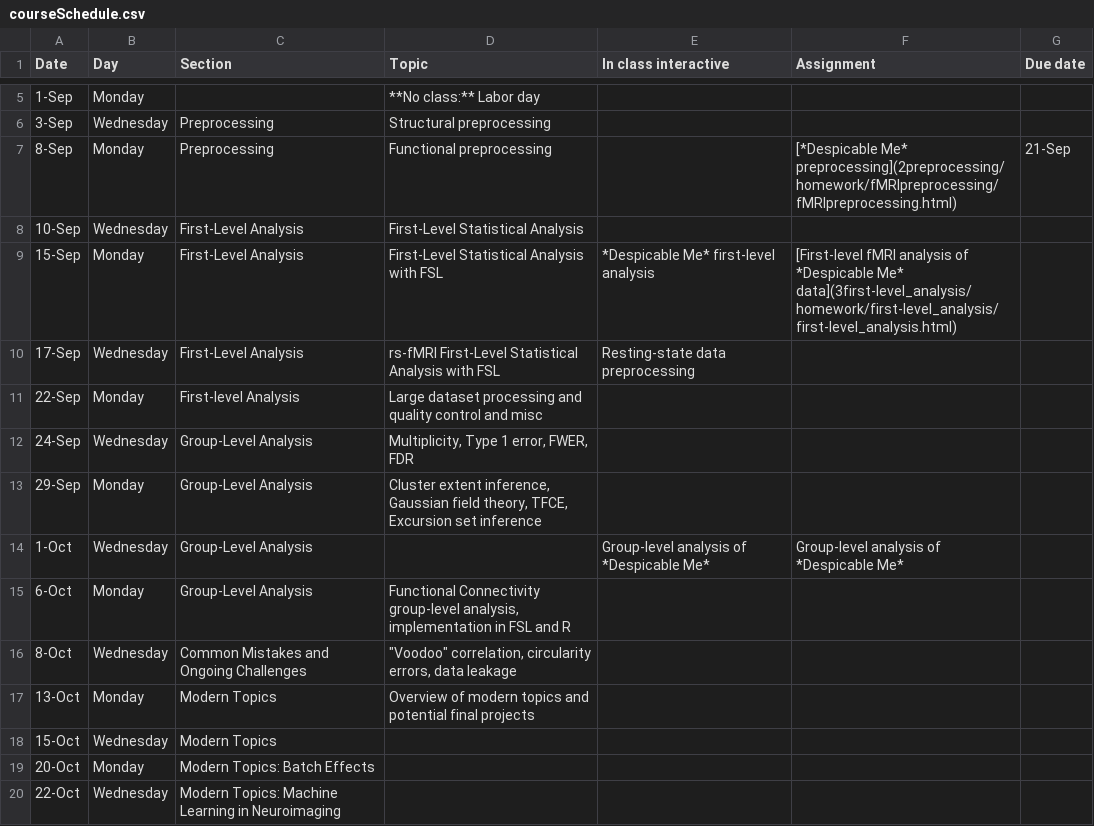
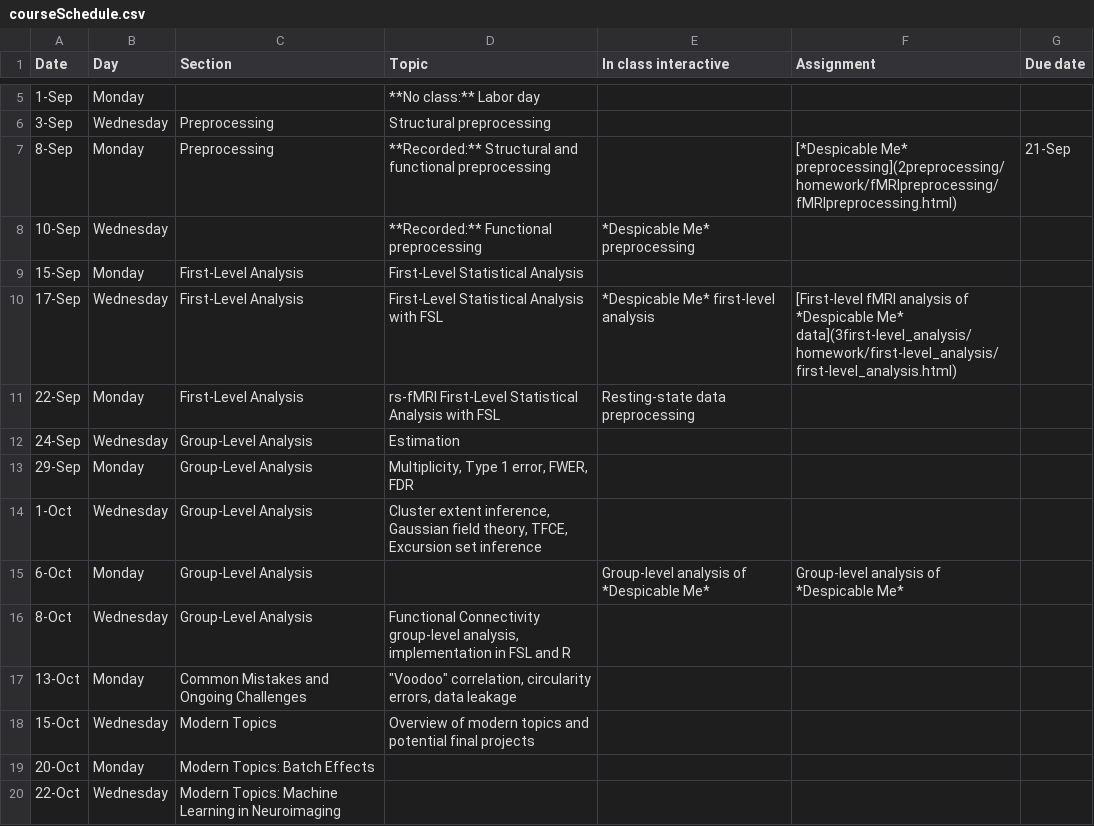
Before and after one commit to simonvandekar/SMN, a CSV file: courseSchedule.csv, drawn as a sheet; only a part is shown, gaps mark what is left out; the diff covers the shown part only.

Commit message:
update to course schedule. Need to add recording link.

```diff
--- a/courseSchedule.csv
+++ b/courseSchedule.csv
@@ -6,14 +6,14 @@ Date,Day,Section,Topic,In class interactive,Assignment,Due date
 3-Sep,Wednesday,Preprocessing,Structural preprocessing,,,
-8-Sep,Monday,Preprocessing,Functional preprocessing,,[*Despicable Me* preprocessing](2preprocessing/homework/fMRIpreprocessing/fMRIpreprocessing.html),21-Sep
-10-Sep,Wednesday,First-Level Analysis,First-Level Statistical Analysis,,,
-15-Sep,Monday,First-Level Analysis,First-Level Statistical Analysis with FSL,*Despicable Me* first-level analysis,[First-level fMRI analysis of *Despicable Me* data](3first-level_analysis/homework/first-level_analysis/first-level_analysis.html),
-17-Sep,Wednesday,First-Level Analysis,rs-fMRI First-Level Statistical Analysis with FSL,Resting-state data  preprocessing,,
-22-Sep,Monday,First-level Analysis,Large dataset processing and quality control and misc,,,
-24-Sep,Wednesday,Group-Level Analysis,"Multiplicity, Type 1 error, FWER, FDR",,,
-29-Sep,Monday,Group-Level Analysis,"Cluster extent inference, Gaussian field theory, TFCE, Excursion set inference",,,
-1-Oct,Wednesday,Group-Level Analysis,,Group-level analysis of *Despicable Me*,Group-level analysis of *Despicable Me*,
-6-Oct,Monday,Group-Level Analysis,"Functional Connectivity group-level analysis, implementation in FSL and R",,,
-8-Oct,Wednesday,Common Mistakes and Ongoing Challenges,"""Voodoo"" correlation, circularity errors, data leakage",,,
-13-Oct,Monday,Modern Topics,Overview of modern topics and potential final projects,,,
-15-Oct,Wednesday,Modern Topics,,,,
+8-Sep,Monday,Preprocessing,**Recorded:** Structural and functional preprocessing,,[*Despicable Me* preprocessing](2preprocessing/homework/fMRIpreprocessing/fMRIpreprocessing.html),21-Sep
+10-Sep,Wednesday,,**Recorded:** Functional preprocessing,*Despicable Me* preprocessing,,
+15-Sep,Monday,First-Level Analysis,First-Level Statistical Analysis,,,
+17-Sep,Wednesday,First-Level Analysis,First-Level Statistical Analysis with FSL,*Despicable Me* first-level analysis,[First-level fMRI analysis of *Despicable Me* data](3first-level_analysis/homework/first-level_analysis/first-level_analysis.html),
+22-Sep,Monday,First-Level Analysis,rs-fMRI First-Level Statistical Analysis with FSL,Resting-state data  preprocessing,,
+24-Sep,Wednesday,Group-Level Analysis,Estimation,,,
+29-Sep,Monday,Group-Level Analysis,"Multiplicity, Type 1 error, FWER, FDR",,,
+1-Oct,Wednesday,Group-Level Analysis,"Cluster extent inference, Gaussian field theory, TFCE, Excursion set inference",,,
+6-Oct,Monday,Group-Level Analysis,,Group-level analysis of *Despicable Me*,Group-level analysis of *Despicable Me*,
+8-Oct,Wednesday,Group-Level Analysis,"Functional Connectivity group-level analysis, implementation in FSL and R",,,
+13-Oct,Monday,Common Mistakes and Ongoing Challenges,"""Voodoo"" correlation, circularity errors, data leakage",,,
+15-Oct,Wednesday,Modern Topics,Overview of modern topics and potential final projects,,,
 20-Oct,Monday,Modern Topics: Batch Effects,,,,
```
Also changed, not shown: 10 edited cells elsewhere in this file, 2 other files.
